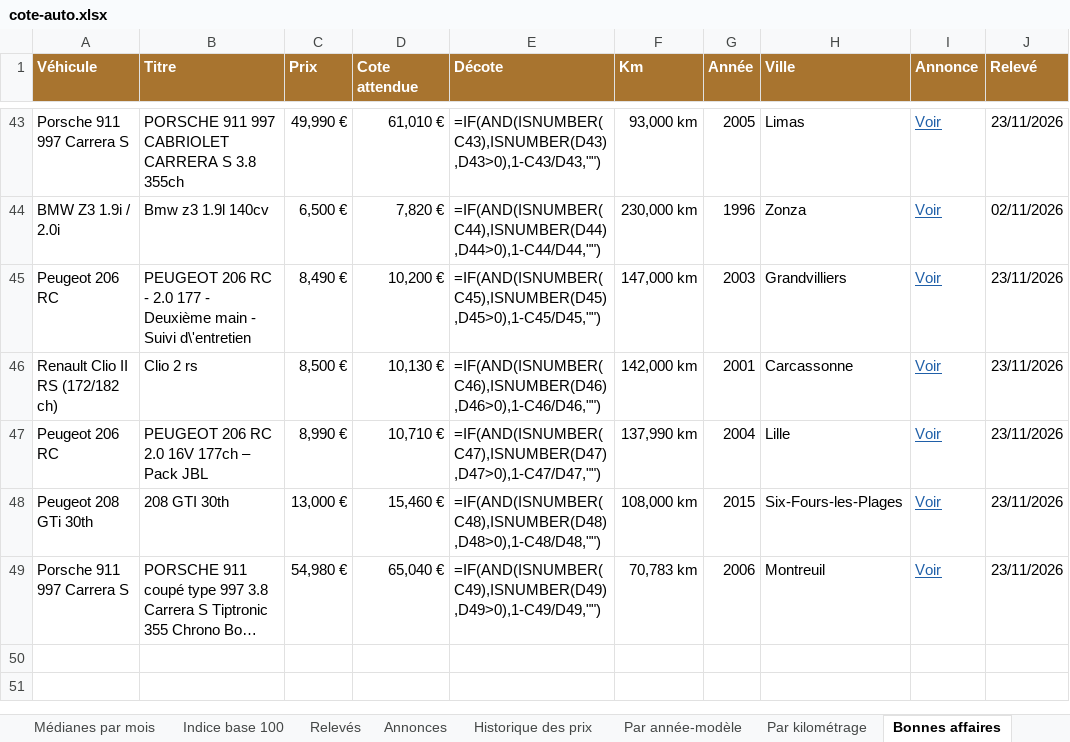
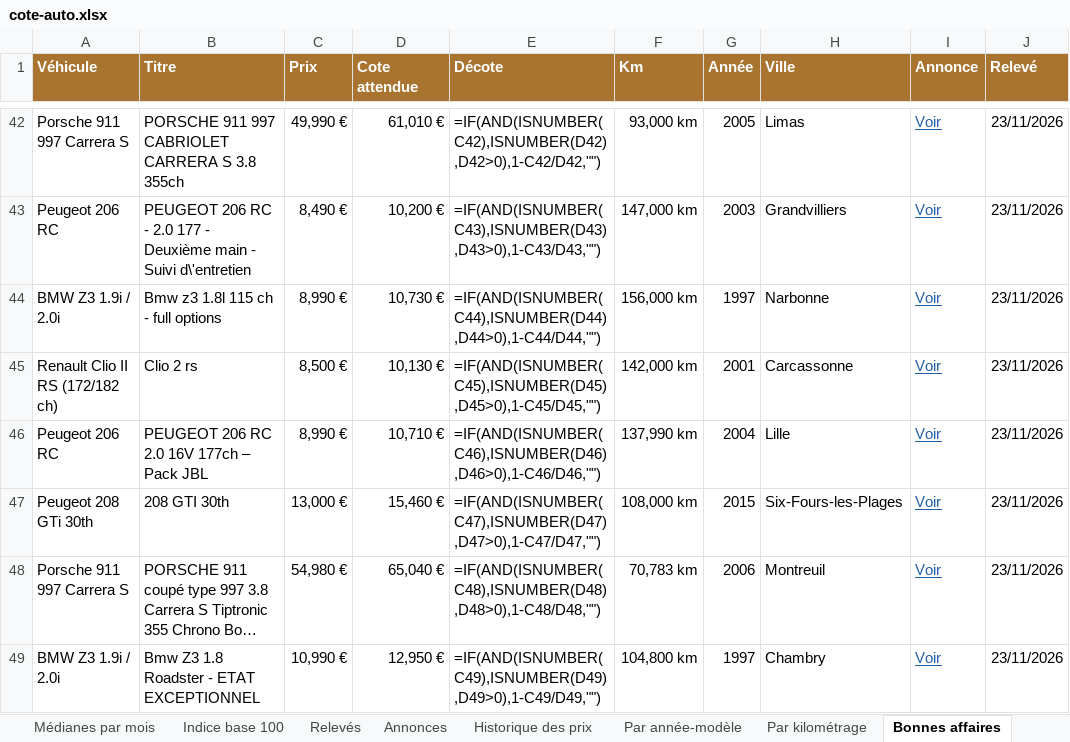
Before and after one commit to mattchampavier-ui/cote-auto, an Excel workbook: cote-auto.xlsx, sheet Bonnes affaires, drawn as a sheet; only a part is shown, gaps mark what is left out; long unchanged cells end in …; values as stored, in another font and other column widths than the file's, no borders; formulas without a stored value are shown as written; removed rows and columns are numbered as before the commit, all else as after; the diff covers the shown part only; the diff names each change by its address in the sheet, - before the commit and + after, or states it on an @@ line.

```diff
--- a/cote-auto.xlsx (sheet Bonnes affaires)
+++ b/cote-auto.xlsx (sheet Bonnes affaires)
-E42 (Décote): =IF(AND(ISNUMBER(C43),ISNUMBER(D43),D43>0),1-C43/D43,"")
+E42 (Décote): =IF(AND(ISNUMBER(C42),ISNUMBER(D42),D42>0),1-C42/D42,"")
-row 44: BMW Z3 1.9i / 2.0i | Bmw z3 1.9l 140cv | 6,500 € | 7,820 € | =IF(AND(ISNUMBER(C44),ISNUMBER(D44),D44>0),1-C44/D44,"") | 230,000 km | 1996 | Zonza | Voir | 02/11/2026
-E43 (Décote): =IF(AND(ISNUMBER(C45),ISNUMBER(D45),D45>0),1-C45/D45,"")
+E43 (Décote): =IF(AND(ISNUMBER(C43),ISNUMBER(D43),D43>0),1-C43/D43,"")
+row 44: BMW Z3 1.9i / 2.0i | Bmw z3 1.8l 115 ch - full options | 8,990 € | 10,730 € | =IF(AND(ISNUMBER(C44),ISNUMBER(D44),D44>0),1-C44/D44,"") | 156,000 km | 1997 | Narbonne | Voir | 23/11/2026
-E45 (Décote): =IF(AND(ISNUMBER(C46),ISNUMBER(D46),D46>0),1-C46/D46,"")
+E45 (Décote): =IF(AND(ISNUMBER(C45),ISNUMBER(D45),D45>0),1-C45/D45,"")
-E46 (Décote): =IF(AND(ISNUMBER(C47),ISNUMBER(D47),D47>0),1-C47/D47,"")
+E46 (Décote): =IF(AND(ISNUMBER(C46),ISNUMBER(D46),D46>0),1-C46/D46,"")
-E47 (Décote): =IF(AND(ISNUMBER(C48),ISNUMBER(D48),D48>0),1-C48/D48,"")
+E47 (Décote): =IF(AND(ISNUMBER(C47),ISNUMBER(D47),D47>0),1-C47/D47,"")
-E48 (Décote): =IF(AND(ISNUMBER(C49),ISNUMBER(D49),D49>0),1-C49/D49,"")
+E48 (Décote): =IF(AND(ISNUMBER(C48),ISNUMBER(D48),D48>0),1-C48/D48,"")
+row 49: BMW Z3 1.9i / 2.0i | Bmw Z3 1.8 Roadster - ETAT EXCEPTIONNEL | 10,990 € | 12,950 € | =IF(AND(ISNUMBER(C49),ISNUMBER(D49),D49>0),1-C49/D49,"") | 104,800 km | 1997 | Chambry | Voir | 23/11/2026
```
Also changed, not shown: 2 added rows, 3 removed rows and 22 edited cells elsewhere in this sheet, sheet Annonces, sheet Historique des prix, sheet Par année-modèle, sheet Par kilométrage, sheet Analyse du mois, sheet Relevés, 2 more sheets, 2 other files.
